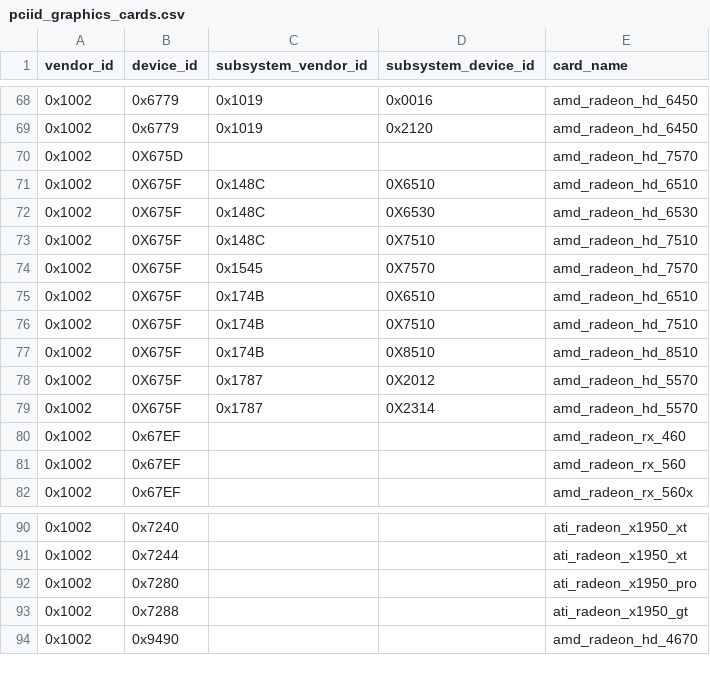
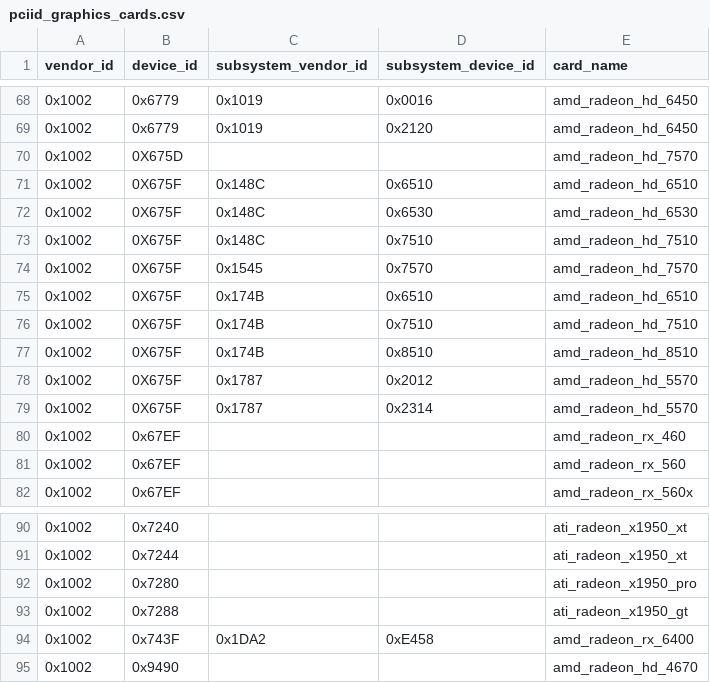
Before and after one commit to tdolphin-org/CPU-M, a CSV file: data/specs/pciid_graphics_cards.csv, drawn as a sheet; only a part is shown, gaps mark what is left out.

Commit message:
add AMD Navi 24 and RX 6400 specifications to GPU data

```diff
--- a/data/specs/pciid_graphics_cards.csv
+++ b/data/specs/pciid_graphics_cards.csv
@@ -70,11 +70,11 @@ vendor_id,device_id,subsystem_vendor_id,subsystem_device_id,card_name
 0x1002,0X675D,,,amd_radeon_hd_7570
-0x1002,0X675F,0x148C,0X6510,amd_radeon_hd_6510
-0x1002,0X675F,0x148C,0X6530,amd_radeon_hd_6530
-0x1002,0X675F,0x148C,0X7510,amd_radeon_hd_7510
-0x1002,0X675F,0x1545,0X7570,amd_radeon_hd_7570
-0x1002,0X675F,0x174B,0X6510,amd_radeon_hd_6510
-0x1002,0X675F,0x174B,0X7510,amd_radeon_hd_7510
-0x1002,0X675F,0x174B,0X8510,amd_radeon_hd_8510
-0x1002,0X675F,0x1787,0X2012,amd_radeon_hd_5570
-0x1002,0X675F,0x1787,0X2314,amd_radeon_hd_5570
+0x1002,0X675F,0x148C,0x6510,amd_radeon_hd_6510
+0x1002,0X675F,0x148C,0x6530,amd_radeon_hd_6530
+0x1002,0X675F,0x148C,0x7510,amd_radeon_hd_7510
+0x1002,0X675F,0x1545,0x7570,amd_radeon_hd_7570
+0x1002,0X675F,0x174B,0x6510,amd_radeon_hd_6510
+0x1002,0X675F,0x174B,0x7510,amd_radeon_hd_7510
+0x1002,0X675F,0x174B,0x8510,amd_radeon_hd_8510
+0x1002,0X675F,0x1787,0x2012,amd_radeon_hd_5570
+0x1002,0X675F,0x1787,0x2314,amd_radeon_hd_5570
 0x1002,0x67EF,,,amd_radeon_rx_460
@@ -93,2 +93,3 @@ vendor_id,device_id,subsystem_vendor_id,subsystem_device_id,card_name
 0x1002,0x7288,,,ati_radeon_x1950_gt
+0x1002,0x743F,0x1DA2,0xE458,amd_radeon_rx_6400
 0x1002,0x9490,,,amd_radeon_hd_4670
```
Also changed, not shown: 8 other files.
